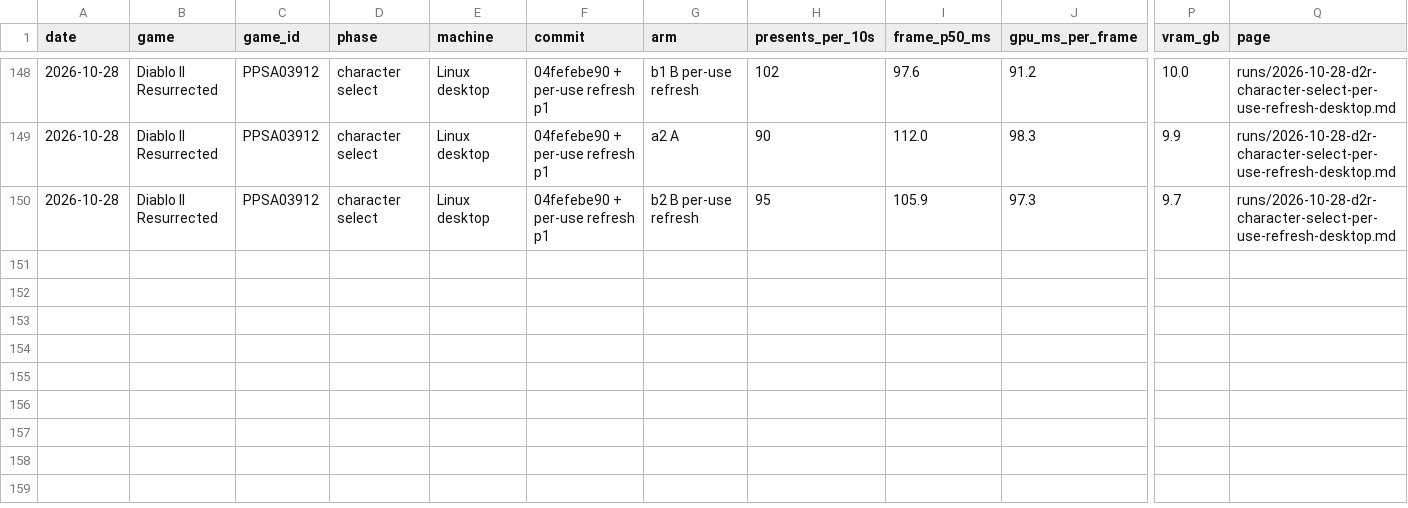
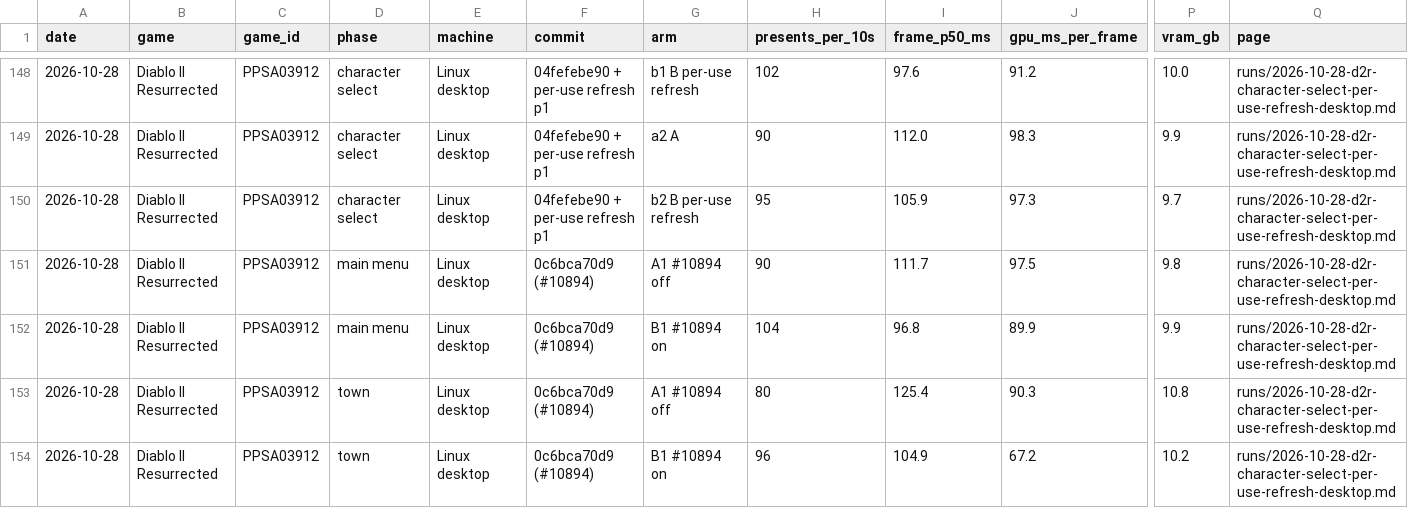
Before and after one commit to mrfelek/AnyPS5, a CSV file: perf-data/data/runs.csv, drawn as a sheet; only a part is shown, gaps mark what is left out; rows hold the shown columns only; the diff names each change by its address in the sheet, - before the commit and + after, or states it on an @@ line.

Commit message:
docs(perf-data): add upstream #10894 on the D2R menu and town
AI-assisted. Tested by me on my own machine.

```diff
--- a/perf-data/data/runs.csv
+++ b/perf-data/data/runs.csv
+row 151: 2026-10-28 | Diablo II Resurrected | PPSA03912 | main menu | Linux desktop | 0c6bca70d9 (#10894) | A1 #10894 off | 90 | 111.7 | 97.5 | 9.8 | runs/2026-10-28-d2r-character-select-per-use-refresh-desktop.md
+row 152: 2026-10-28 | Diablo II Resurrected | PPSA03912 | main menu | Linux desktop | 0c6bca70d9 (#10894) | B1 #10894 on | 104 | 96.8 | 89.9 | 9.9 | runs/2026-10-28-d2r-character-select-per-use-refresh-desktop.md
+row 153: 2026-10-28 | Diablo II Resurrected | PPSA03912 | town | Linux desktop | 0c6bca70d9 (#10894) | A1 #10894 off | 80 | 125.4 | 90.3 | 10.8 | runs/2026-10-28-d2r-character-select-per-use-refresh-desktop.md
+row 154: 2026-10-28 | Diablo II Resurrected | PPSA03912 | town | Linux desktop | 0c6bca70d9 (#10894) | B1 #10894 on | 96 | 104.9 | 67.2 | 10.2 | runs/2026-10-28-d2r-character-select-per-use-refresh-desktop.md
```
Also changed, not shown: 3 other files.
